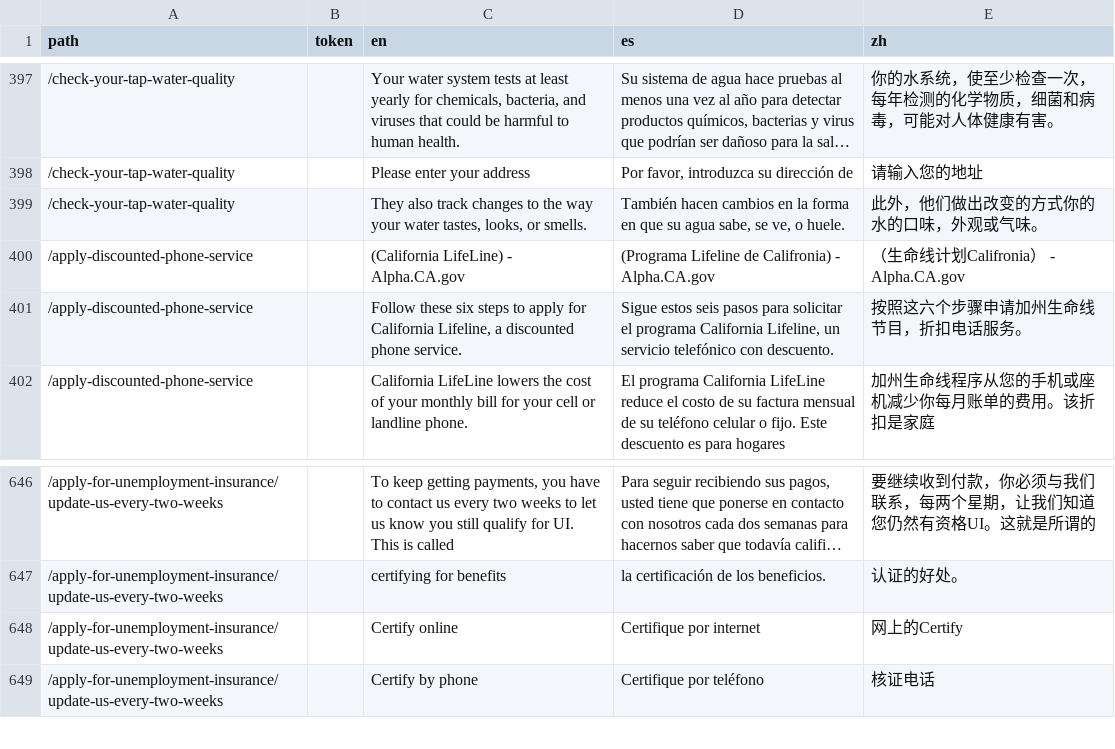
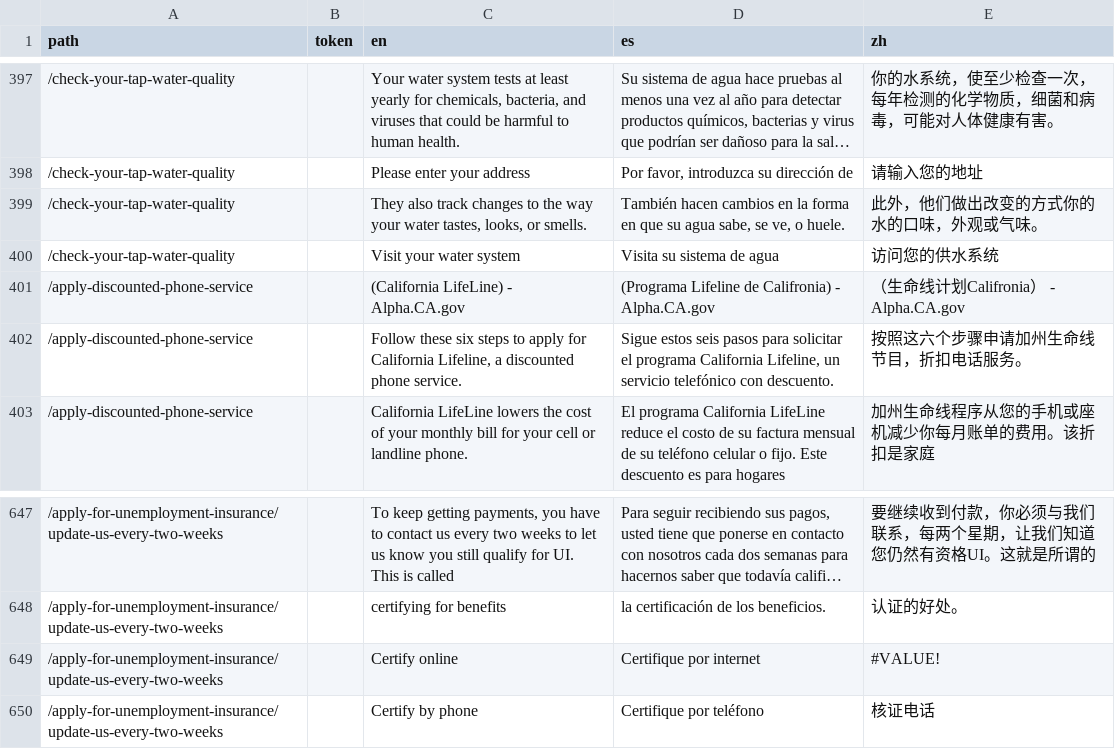
Before and after one commit to cagov/Alpha, a CSV file: src/lang-global.csv, drawn as a sheet; only a part is shown, gaps mark what is left out; long unchanged cells end in ….

Commit message:
missing translation

```diff
--- a/src/lang-global.csv
+++ b/src/lang-global.csv
@@ -399,2 +399,3 @@ path,token,en,es,zh
 /check-your-tap-water-quality,,"They also track changes to the way your water tastes, looks, or smells.","También hacen cambios en la forma en que su agua sabe, se ve, o huele.",此外，他们做出改变的方式你的水的口味，外观或气味。
+/check-your-tap-water-quality,,Visit your water system,Visita su sistema de agua,访问您的供水系统
 /apply-discounted-phone-service,,(California LifeLine) - Alpha.CA.gov,(Programa Lifeline de Califronia) - Alpha.CA.gov,（生命线计划Califronia） -  Alpha.CA.gov
@@ -647,3 +648,3 @@ path,token,en,es,zh
 /apply-for-unemployment-insurance/update-us-every-two-weeks,,certifying for benefits,la certificación de los beneficios.,认证的好处。
-/apply-for-unemployment-insurance/update-us-every-two-weeks,,Certify online,Certifique por internet,网上的Certify
+/apply-for-unemployment-insurance/update-us-every-two-weeks,,Certify online,Certifique por internet,#VALUE!
 /apply-for-unemployment-insurance/update-us-every-two-weeks,,Certify by phone,Certifique por teléfono,核证电话
```
Also changed, not shown: 2 other files.
